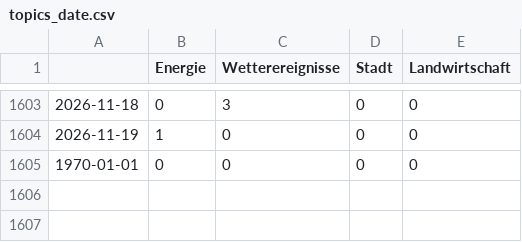
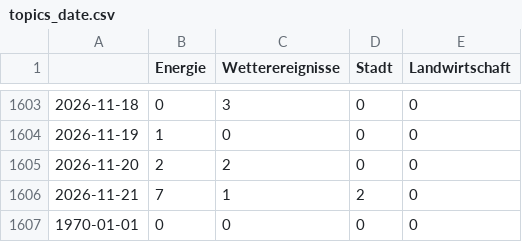
Before and after one commit to mizilett-news/winterIsComing, a CSV file: csv/topics_date.csv, drawn as a sheet; only a part is shown, gaps mark what is left out.

```diff
--- a/csv/topics_date.csv
+++ b/csv/topics_date.csv
@@ -1604,2 +1604,4 @@
 2026-11-19,1,0,0,0
+2026-11-20,2,2,0,0
+2026-11-21,7,1,2,0
 1970-01-01,0,0,0,0
```
Also changed, not shown: 4 other files.
